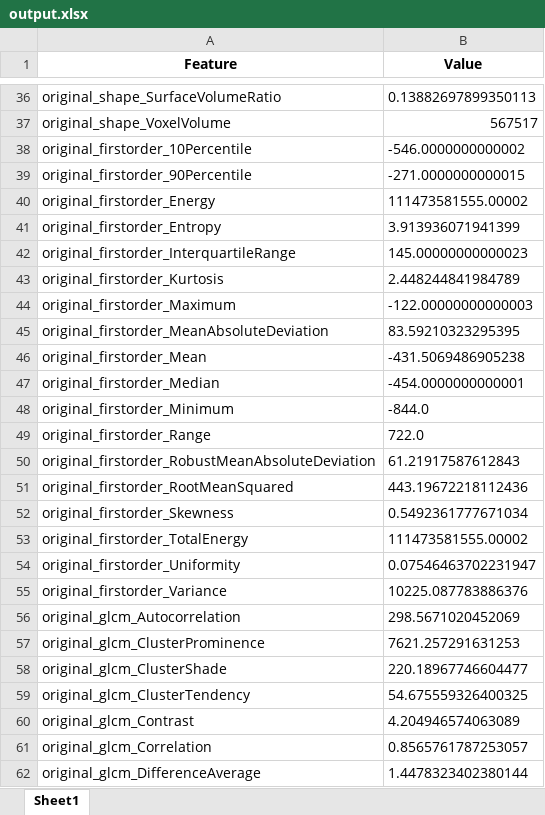
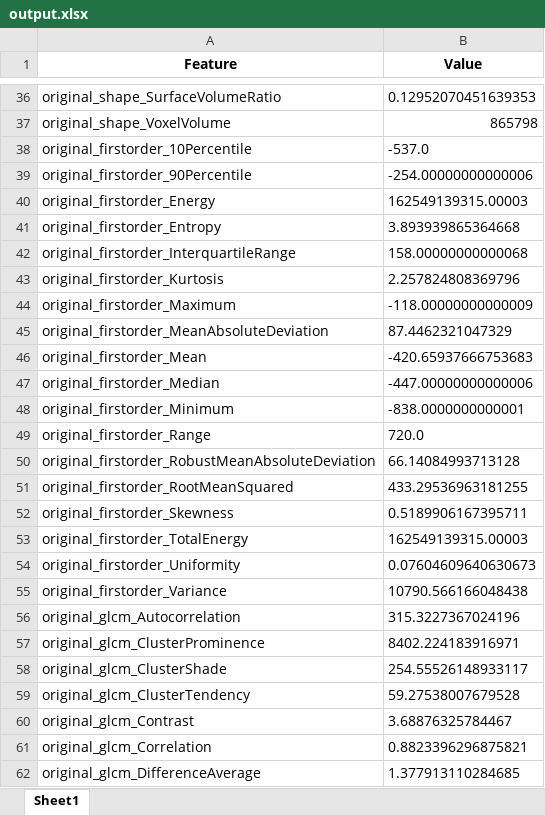
Before and after one commit to OliviaDrayson/Radiomics, an Excel workbook: output.xlsx, sheet Sheet1, drawn as a sheet; only a part is shown, gaps mark what is left out; values as stored, in another font and other column widths than the file's, no borders; the diff covers the shown part only; the diff names each change by its address in the sheet, - before the commit and + after, or states it on an @@ line.

```diff
--- a/output.xlsx (sheet Sheet1)
+++ b/output.xlsx (sheet Sheet1)
-B36 (Value): 0.13882697899350113
+B36 (Value): 0.12952070451639353
-B37 (Value): 567517
+B37 (Value): 865798
-B38 (Value): -546.0000000000002
+B38 (Value): -537.0
-B39 (Value): -271.0000000000015
+B39 (Value): -254.00000000000006
-B40 (Value): 111473581555.00002
+B40 (Value): 162549139315.00003
-B41 (Value): 3.913936071941399
+B41 (Value): 3.893939865364668
-B42 (Value): 145.00000000000023
+B42 (Value): 158.00000000000068
-B43 (Value): 2.448244841984789
+B43 (Value): 2.257824808369796
-B44 (Value): -122.00000000000003
+B44 (Value): -118.00000000000009
-B45 (Value): 83.59210323295395
+B45 (Value): 87.4462321047329
-B46 (Value): -431.5069486905238
+B46 (Value): -420.65937666753683
-B47 (Value): -454.0000000000001
+B47 (Value): -447.00000000000006
-B48 (Value): -844.0
+B48 (Value): -838.0000000000001
-B49 (Value): 722.0
+B49 (Value): 720.0
-B50 (Value): 61.21917587612843
+B50 (Value): 66.14084993713128
-B51 (Value): 443.19672218112436
+B51 (Value): 433.29536963181255
-B52 (Value): 0.5492361777671034
+B52 (Value): 0.5189906167395711
-B53 (Value): 111473581555.00002
+B53 (Value): 162549139315.00003
-B54 (Value): 0.07546463702231947
+B54 (Value): 0.07604609640630673
-B55 (Value): 10225.087783886376
+B55 (Value): 10790.566166048438
-B56 (Value): 298.5671020452069
+B56 (Value): 315.3227367024196
-B57 (Value): 7621.257291631253
+B57 (Value): 8402.224183916971
-B58 (Value): 220.18967746604477
+B58 (Value): 254.55526148933117
-B59 (Value): 54.675559326400325
+B59 (Value): 59.27538007679528
-B60 (Value): 4.204946574063089
+B60 (Value): 3.68876325784467
-B61 (Value): 0.8565761787253057
+B61 (Value): 0.8823396296875821
-B62 (Value): 1.4478323402380144
+B62 (Value): 1.377913110284685
```
Also changed, not shown: 659 edited cells elsewhere in this sheet, Extraction_Output.xlsx, 10 other files.
